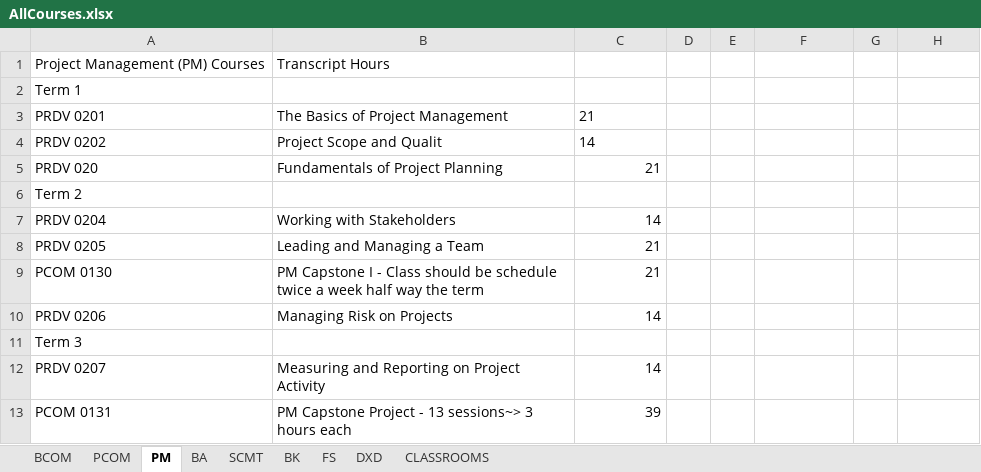
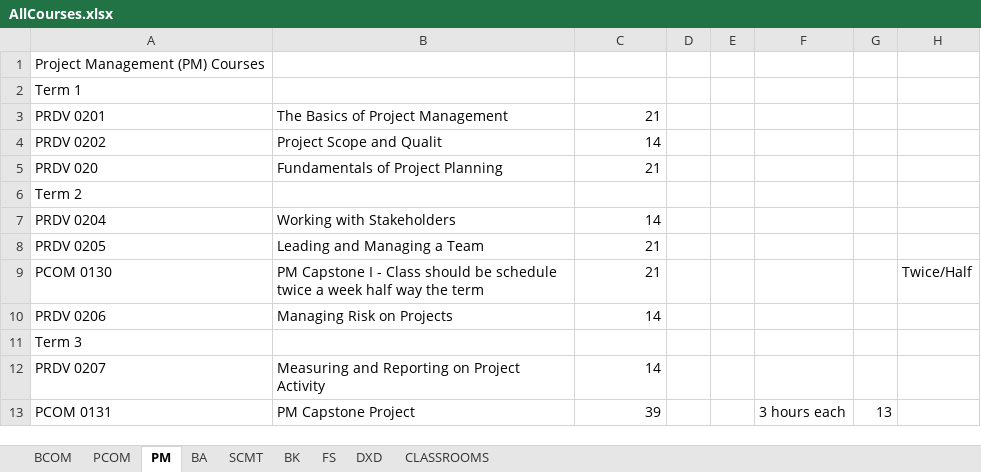
Before and after one commit to fahad-ali1/CMPT-395-Class-Scheduler, an Excel workbook: data/AllCourses.xlsx, sheet PM, drawn as a sheet; values as stored, in another font and other column widths than the file's, no borders; the diff names each change by its address in the sheet, - before the commit and + after, or states it on an @@ line.

```diff
--- a/data/AllCourses.xlsx (sheet PM)
+++ b/data/AllCourses.xlsx (sheet PM)
-B1: Transcript Hours
+B1: (empty)
-C3:C4 alignment: left
+C3:C4 alignment: right
-H9: (empty)
+H9: Twice/Half
-B13: PM Capstone Project - 13 sessions~> 3 hours each
+B13: PM Capstone Project
-F13: (empty)
+F13: 3 hours each
-G13: (empty)
+G13: 13
```
Also changed, not shown: sheet PCOM, sheet BCOM, sheet FS, sheet SCMT, sheet BA, sheet BK, 1 more sheet, 4 other files.
